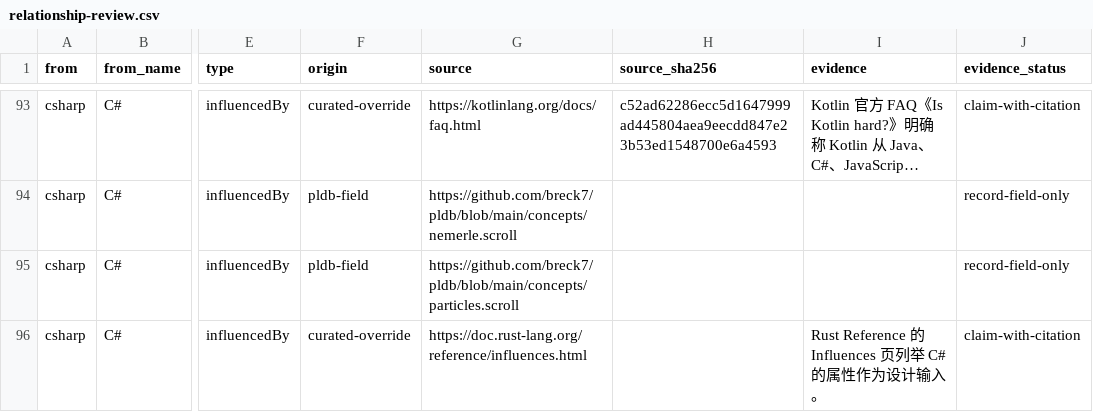
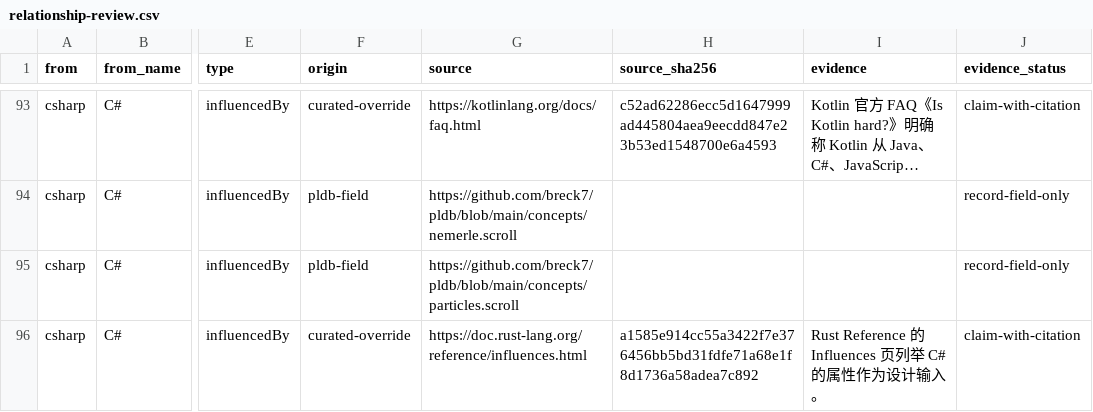
Before and after one commit to glwang-g/code-museum, a CSV file: docs/audit/relationship-review.csv, drawn as a sheet; only a part is shown, gaps mark what is left out; long unchanged cells end in …; the diff covers the shown part only; the diff names each change by its address in the sheet, - before the commit and + after, or states it on an @@ line.

Commit message:
Add private Docker execution modes and relationship evidence review

```diff
--- a/docs/audit/relationship-review.csv
+++ b/docs/audit/relationship-review.csv
-H96 (source_sha256): (empty)
+H96 (source_sha256): a1585e914cc55a3422f7e376456bb5bd31fdfe71a68e1f8d1736a58adea7c892
```
Also changed, not shown: 2 added rows and 11 edited cells elsewhere in this file, docs/audit/label-lineage-review.csv, docs/audit/map-lineage-review.csv, 44 other files.
